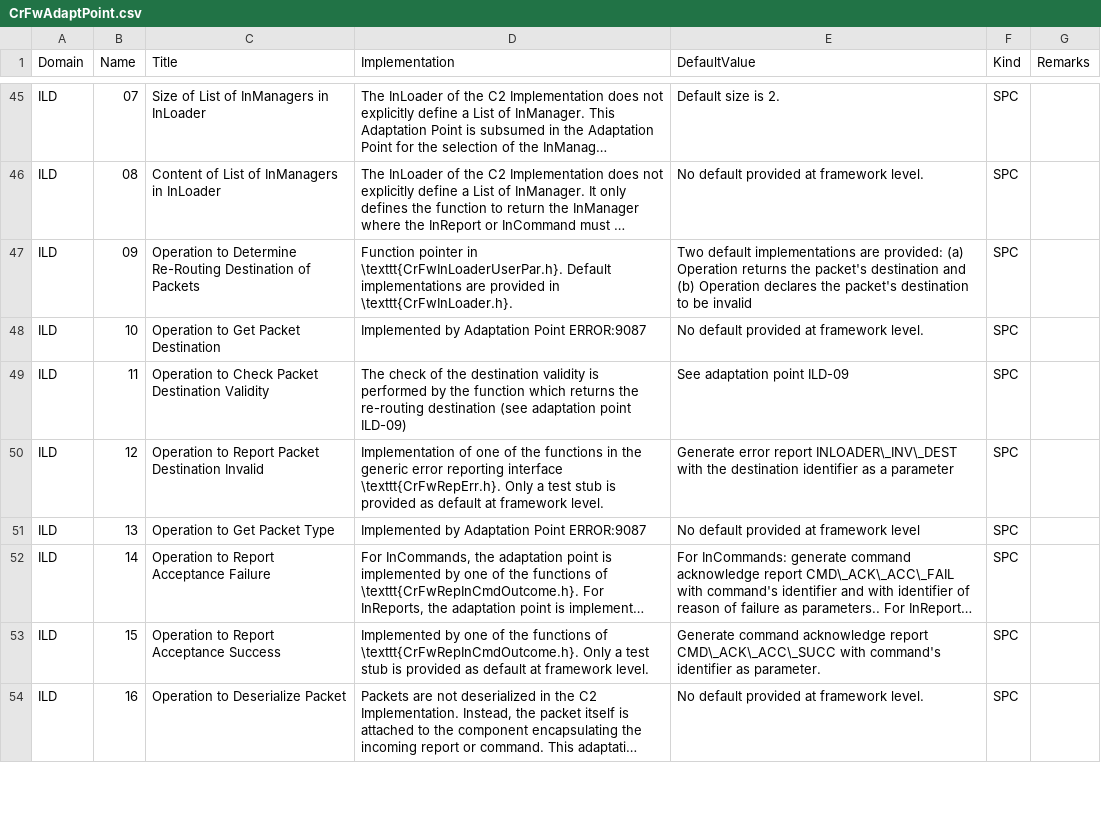
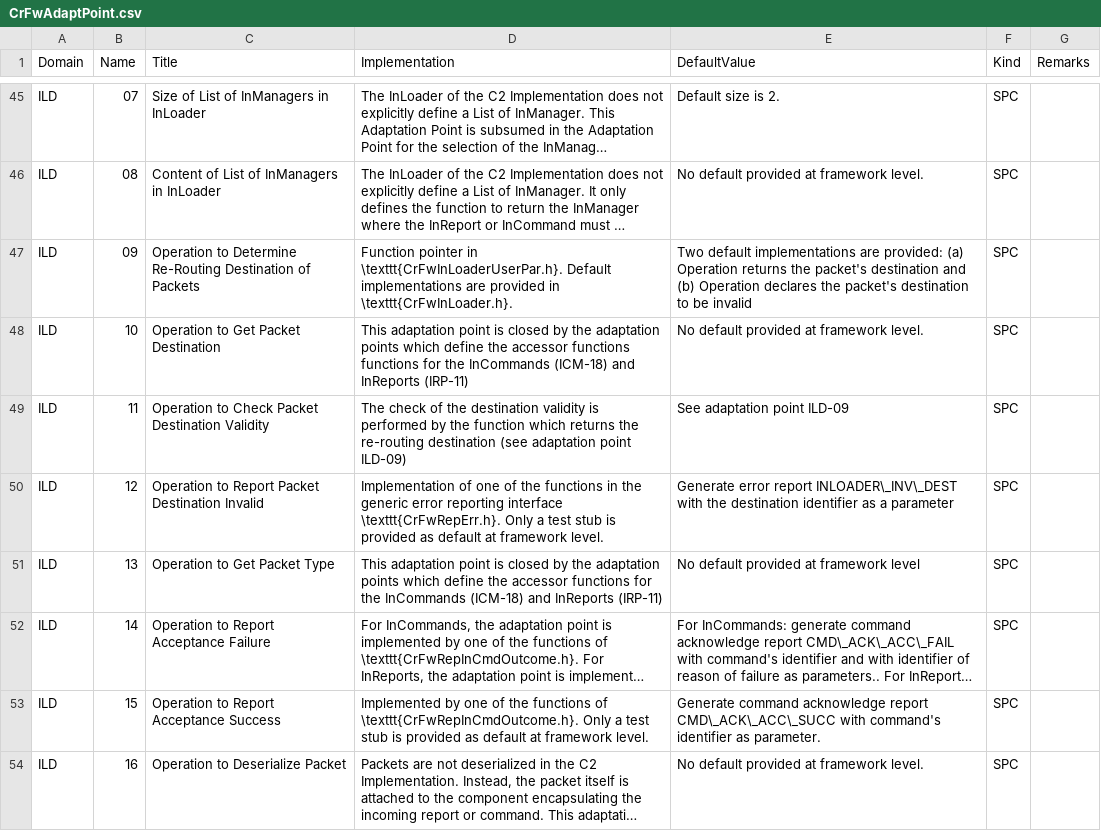
Before and after one commit to pnp-software/cordetfw, a CSV file: doc/cordetfw/CrFwAdaptPoint.csv, drawn as a sheet; only a part is shown, gaps mark what is left out; long unchanged cells end in …; the diff covers the shown part only; the diff names each change by its address in the sheet, - before the commit and + after, or states it on an @@ line.

```diff
--- a/doc/cordetfw/CrFwAdaptPoint.csv
+++ b/doc/cordetfw/CrFwAdaptPoint.csv
-D48 (Implementation): Implemented by Adaptation Point ERROR:9087
+D48 (Implementation): This adaptation point is closed by the adaptation points which define the accessor functions functions for the InCommands (ICM-18) and InReports (IRP-11)
-D51 (Implementation): Implemented by Adaptation Point ERROR:9087
+D51 (Implementation): This adaptation point is closed by the adaptation points which define the accessor functions for the InCommands (ICM-18) and InReports (IRP-11)
```
Also changed, not shown: 11 edited cells elsewhere in this file, 5 other files.
